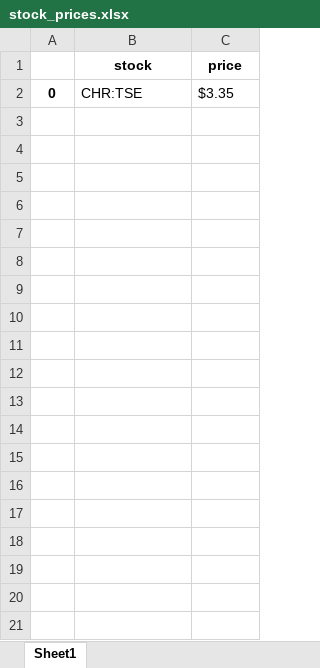
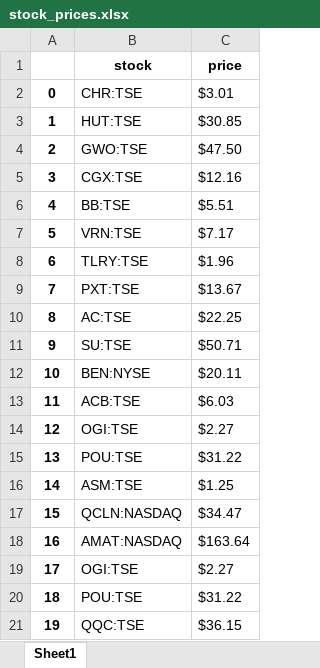
Before and after one commit to kmcgregr/docker_stockwebscrapper, an Excel workbook: stockwebscrapper/stock_prices.xlsx, sheet Sheet1, drawn as a sheet; values as stored, in another font and other column widths than the file's, no borders; the diff names each change by its address in the sheet, - before the commit and + after, or states it on an @@ line.

Commit message:
changed  stock source to google finance

```diff
--- a/stockwebscrapper/stock_prices.xlsx (sheet Sheet1)
+++ b/stockwebscrapper/stock_prices.xlsx (sheet Sheet1)
-C2 (price): $3.35
+C2 (price): $3.01
+row 3: 1 | HUT:TSE | $30.85
+row 4: 2 | GWO:TSE | $47.50
+row 5: 3 | CGX:TSE | $12.16
+row 6: 4 | BB:TSE | $5.51
+row 7: 5 | VRN:TSE | $7.17
+row 8: 6 | TLRY:TSE | $1.96
+row 9: 7 | PXT:TSE | $13.67
+row 10: 8 | AC:TSE | $22.25
+row 11: 9 | SU:TSE | $50.71
+row 12: 10 | BEN:NYSE | $20.11
+row 13: 11 | ACB:TSE | $6.03
+row 14: 12 | OGI:TSE | $2.27
+row 15: 13 | POU:TSE | $31.22
+row 16: 14 | ASM:TSE | $1.25
+row 17: 15 | QCLN:NASDAQ | $34.47
+row 18: 16 | AMAT:NASDAQ | $163.64
+row 19: 17 | OGI:TSE | $2.27
+row 20: 18 | POU:TSE | $31.22
+row 21: 19 | QQC:TSE | $36.15
```
Also changed, not shown: 4 other files.
